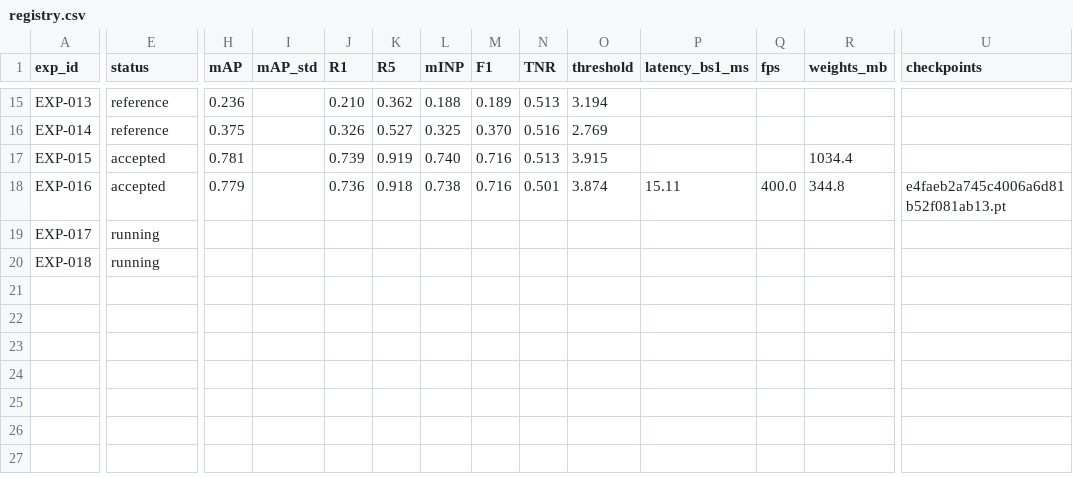
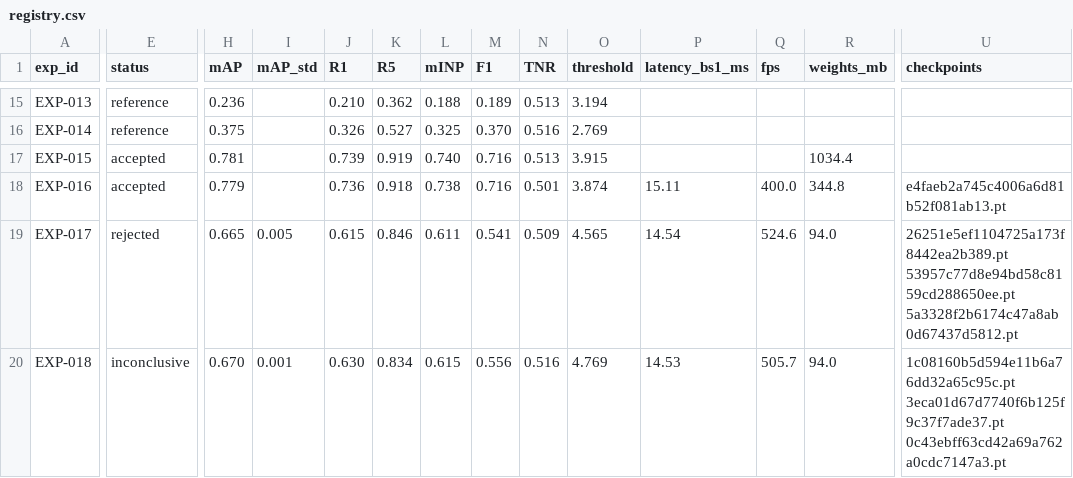
Before and after one commit to chrizantona/yslfalcon, a CSV file: experiments/registry.csv, drawn as a sheet; only a part is shown, gaps mark what is left out; the diff names each change by its address in the sheet, - before the commit and + after, or states it on an @@ line.

Commit message:
Record EXP-017 (rejected) and EXP-018 (inconclusive) results: ResNet50-IBN from FastReID VERI-Wild weights

```diff
--- a/experiments/registry.csv
+++ b/experiments/registry.csv
-E19 (status): running
+E19 (status): rejected
-H19 (mAP): (empty)
+H19 (mAP): 0.665
-I19 (mAP_std): (empty)
+I19 (mAP_std): 0.005
-J19 (R1): (empty)
+J19 (R1): 0.615
-K19 (R5): (empty)
+K19 (R5): 0.846
-L19 (mINP): (empty)
+L19 (mINP): 0.611
-M19 (F1): (empty)
+M19 (F1): 0.541
-N19 (TNR): (empty)
+N19 (TNR): 0.509
-O19 (threshold): (empty)
+O19 (threshold): 4.565
-P19 (latency_bs1_ms): (empty)
+P19 (latency_bs1_ms): 14.54
-Q19 (fps): (empty)
+Q19 (fps): 524.6
-R19:R20 (weights_mb): (empty)
+R19:R20 (weights_mb): 94.0
-U19 (checkpoints): (empty)
+U19 (checkpoints): 26251e5ef1104725a173f8442ea2b389.pt 53957c77d8e94bd58c8159cd288650ee.pt 5a3328f2b6174c47a8ab0d67437d5812.pt
-E20 (status): running
+E20 (status): inconclusive
-H20 (mAP): (empty)
+H20 (mAP): 0.670
-I20 (mAP_std): (empty)
+I20 (mAP_std): 0.001
-J20 (R1): (empty)
+J20 (R1): 0.630
-K20 (R5): (empty)
+K20 (R5): 0.834
-L20 (mINP): (empty)
+L20 (mINP): 0.615
-M20 (F1): (empty)
+M20 (F1): 0.556
-N20 (TNR): (empty)
+N20 (TNR): 0.516
-O20 (threshold): (empty)
+O20 (threshold): 4.769
-P20 (latency_bs1_ms): (empty)
+P20 (latency_bs1_ms): 14.53
-Q20 (fps): (empty)
+Q20 (fps): 505.7
-U20 (checkpoints): (empty)
+U20 (checkpoints): 1c08160b5d594e11b6a76dd32a65c95c.pt 3eca01d67d7740f6b125f9c37f7ade37.pt 0c43ebff63cd42a69a762a0cdc7147a3.pt
```
Also changed, not shown: 2 other files.
